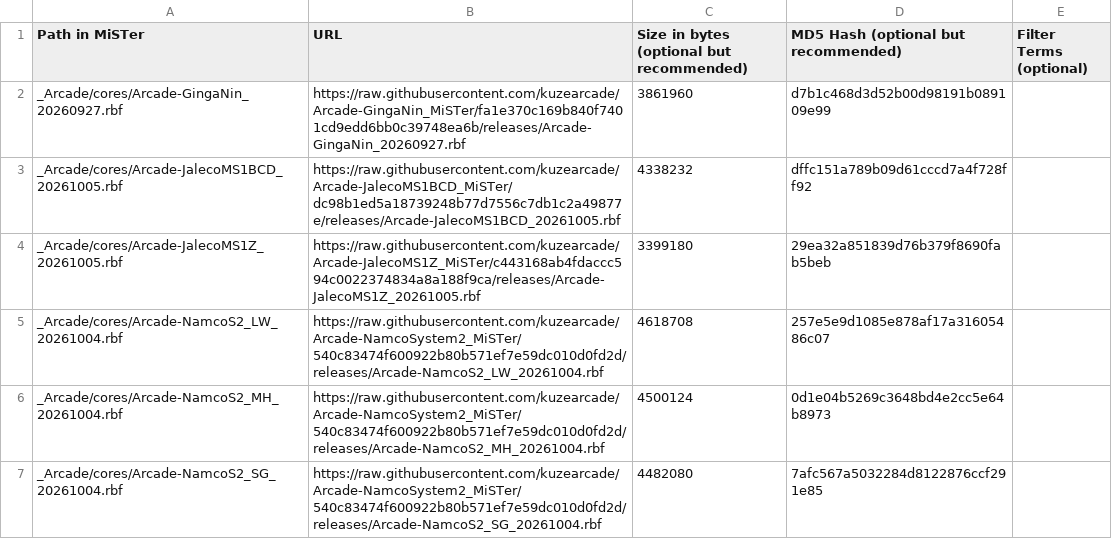
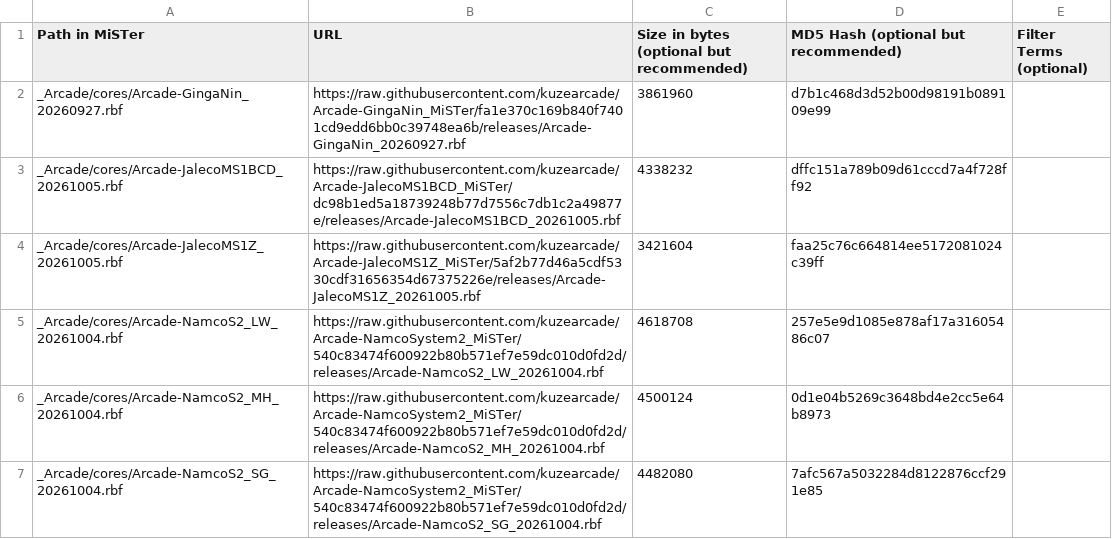
Before and after one commit to OngoGablogian/kuzecores, a CSV file: external_files.csv, drawn as a sheet; only a part is shown.

```diff
--- a/external_files.csv
+++ b/external_files.csv
@@ -3,3 +3,3 @@ _Arcade/cores/Arcade-GingaNin_20260927.rbf,https://raw.githubusercontent.com/kuz
 _Arcade/cores/Arcade-JalecoMS1BCD_20261005.rbf,https://raw.githubusercontent.com/kuzearcade/Arcade-JalecoMS1BCD_MiSTer/dc98b1ed5a18739248b77d7556c7db1c2a49877e/releases/Arcade-JalecoMS1BCD_20261005.rbf,4338232,dffc151a789b09d61cccd7a4f728ff92,
-_Arcade/cores/Arcade-JalecoMS1Z_20261005.rbf,https://raw.githubusercontent.com/kuzearcade/Arcade-JalecoMS1Z_MiSTer/c443168ab4fdaccc594c0022374834a8a188f9ca/releases/Arcade-JalecoMS1Z_20261005.rbf,3399180,29ea32a851839d76b379f8690fab5beb,
+_Arcade/cores/Arcade-JalecoMS1Z_20261005.rbf,https://raw.githubusercontent.com/kuzearcade/Arcade-JalecoMS1Z_MiSTer/5af2b77d46a5cdf5330cdf31656354d67375226e/releases/Arcade-JalecoMS1Z_20261005.rbf,3421604,faa25c76c664814ee5172081024c39ff,
 _Arcade/cores/Arcade-NamcoS2_LW_20261004.rbf,https://raw.githubusercontent.com/kuzearcade/Arcade-NamcoSystem2_MiSTer/540c83474f600922b80b571ef7e59dc010d0fd2d/releases/Arcade-NamcoS2_LW_20261004.rbf,4618708,257e5e9d1085e878af17a31605486c07,
```
Also changed, not shown: 3 other files.
